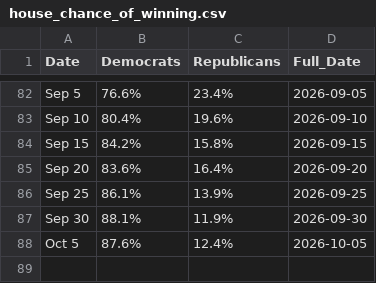
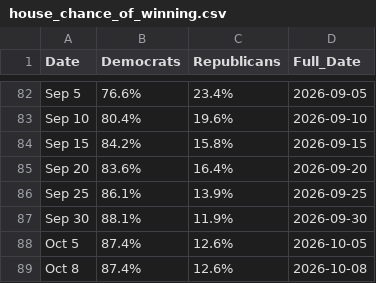
Before and after one commit to bexsander/codespaces-jupyter, a CSV file: data/house_chance_of_winning.csv, drawn as a sheet; only a part is shown, gaps mark what is left out.

```diff
--- a/data/house_chance_of_winning.csv
+++ b/data/house_chance_of_winning.csv
@@ -87,2 +87,3 @@ Sep 25,86.1%,13.9%,2026-09-25
 Sep 30,88.1%,11.9%,2026-09-30
-Oct 5,87.6%,12.4%,2026-10-05
+Oct 5,87.4%,12.6%,2026-10-05
+Oct 8,87.4%,12.6%,2026-10-08
```
Also changed, not shown: data/house_map.csv, data/senate_chance_of_winning.csv, 3 other files.
